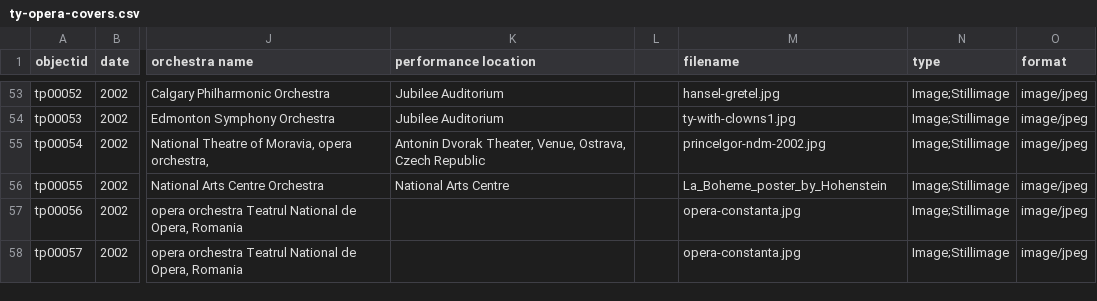
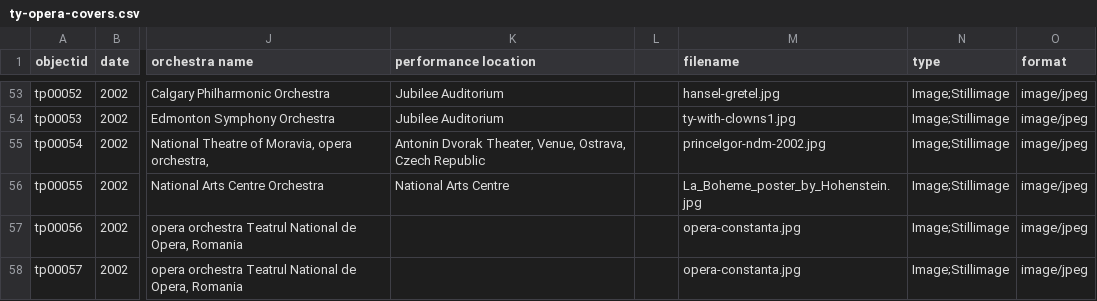
Before and after one commit to Bibliojo/Ty-Paterson, a CSV file: _data/ty-opera-covers.csv, drawn as a sheet; only a part is shown, gaps mark what is left out; the diff names each change by its address in the sheet, - before the commit and + after, or states it on an @@ line.

```diff
--- a/_data/ty-opera-covers.csv
+++ b/_data/ty-opera-covers.csv
-M56 (filename): La_Boheme_poster_by_Hohenstein
+M56 (filename): La_Boheme_poster_by_Hohenstein.jpg
```
